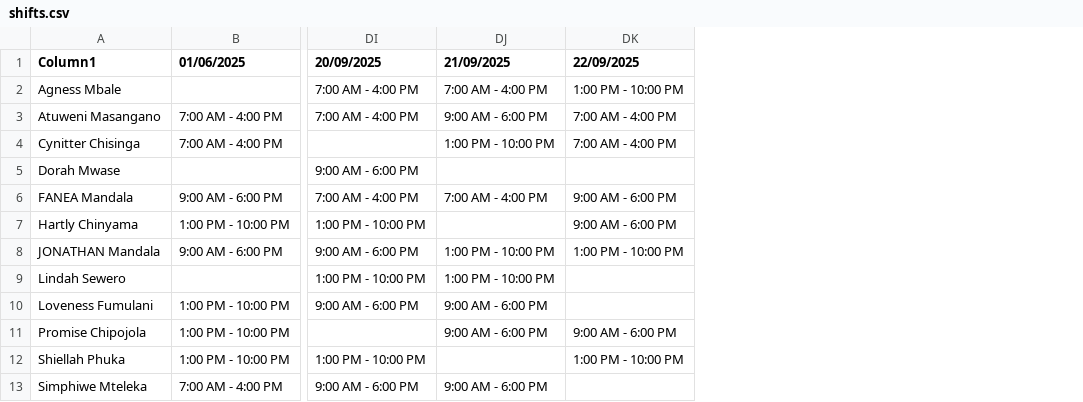
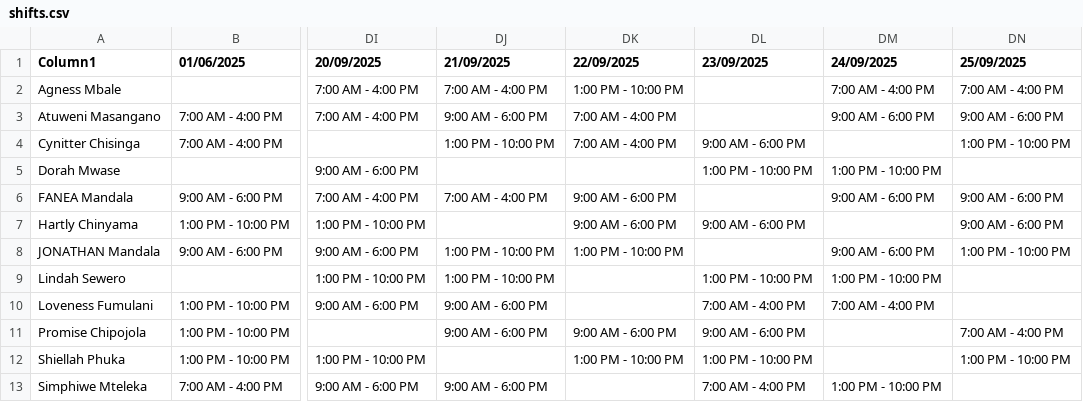
Before and after one commit to CSLondonAG/AgentDashboard, a CSV file: shifts.csv, drawn as a sheet; only a part is shown, gaps mark what is left out; the diff names each change by its address in the sheet, - before the commit and + after, or states it on an @@ line.

```diff
--- a/shifts.csv
+++ b/shifts.csv
+column DL (23/09/2025), rows 4-13: 9:00 AM - 6:00 PM | 1:00 PM - 10:00 PM |  | 9:00 AM - 6:00 PM |  | 1:00 PM - 10:00 PM | 7:00 AM - 4:00 PM | 9:00 AM - 6:00 PM | 1:00 PM - 10:00 PM | 7:00 AM - 4:00 PM
+column DM (24/09/2025), rows 2-13: 7:00 AM - 4:00 PM | 9:00 AM - 6:00 PM |  | 1:00 PM - 10:00 PM | 9:00 AM - 6:00 PM |  | 9:00 AM - 6:00 PM | 1:00 PM - 10:00 PM | 7:00 AM - 4:00 PM |  |  | 1:00 PM - 10:00 PM
+column DN (25/09/2025), rows 2-12: 7:00 AM - 4:00 PM | 9:00 AM - 6:00 PM | 1:00 PM - 10:00 PM |  | 9:00 AM - 6:00 PM | 9:00 AM - 6:00 PM | 1:00 PM - 10:00 PM |  |  | 7:00 AM - 4:00 PM | 1:00 PM - 10:00 PM
```
Also changed, not shown: 1 other file.
